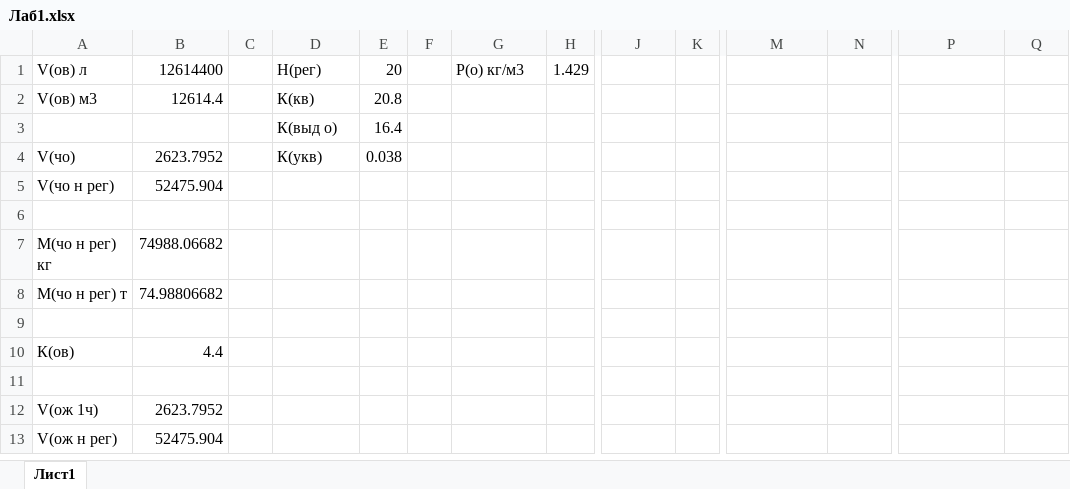
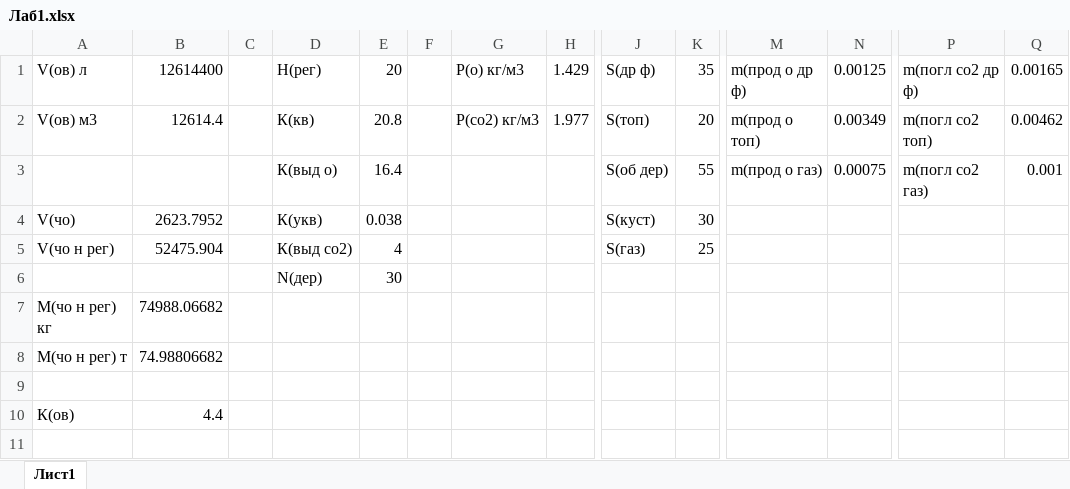
Before and after one commit to PlayerUnknown14/Codespace, an Excel workbook: Файлы/1 курс/2 семестр/Экология/Лабы/18.02.25 - 1-ая лаба/Дима/Лаб1.xlsx, sheet Лист1, drawn as a sheet; only a part is shown, gaps mark what is left out; the shorter side is filled out with more unchanged rows; values as stored, in another font and other column widths than the file's, no borders; removed rows and columns are numbered as before the commit, all else as after; rows hold the shown columns only; the diff covers the shown part only; the diff names each change by its address in the sheet, - before the commit and + after, or states it on an @@ line.

```diff
--- a/Файлы/1 курс/2 семестр/Экология/Лабы/18.02.25 - 1-ая лаба/Дима/Лаб1.xlsx (sheet Лист1)
+++ b/Файлы/1 курс/2 семестр/Экология/Лабы/18.02.25 - 1-ая лаба/Дима/Лаб1.xlsx (sheet Лист1)
-J1: (empty)
+J1: S(др ф)
-K1: (empty)
+K1: 35
-M1: (empty)
+M1: m(прод о др ф)
-N1: (empty)
+N1: 0.00125
-P1: (empty)
+P1: m(погл co2 др ф)
-Q1: (empty)
+Q1: 0.00165
-G2: (empty)
+G2: P(co2) кг/м3
-H2: (empty)
+H2: 1.977
-J2: (empty)
+J2: S(топ)
-K2: (empty)
+K2: 20
-M2: (empty)
+M2: m(прод о топ)
-N2: (empty)
+N2: 0.00349
-P2: (empty)
+P2: m(погл co2 топ)
-Q2: (empty)
+Q2: 0.00462
-row 3:  |  |  | К(выд о) | 16.4
+row 3:  |  |  | К(выд о) | 16.4 |  |  |  | S(об дер) | 55 | m(прод о газ) | 0.00075 | m(погл co2 газ) | 0.001
-J4: (empty)
+J4: S(куст)
-K4: (empty)
+K4: 30
-D5: (empty)
+D5: К(выд co2)
-E5: (empty)
+E5: 4
-J5: (empty)
+J5: S(газ)
-K5: (empty)
+K5: 25
-row 6: (empty)
+row 6:  |  |  | N(дер) | 30
```
Also changed, not shown: 23 added rows elsewhere in this sheet.
